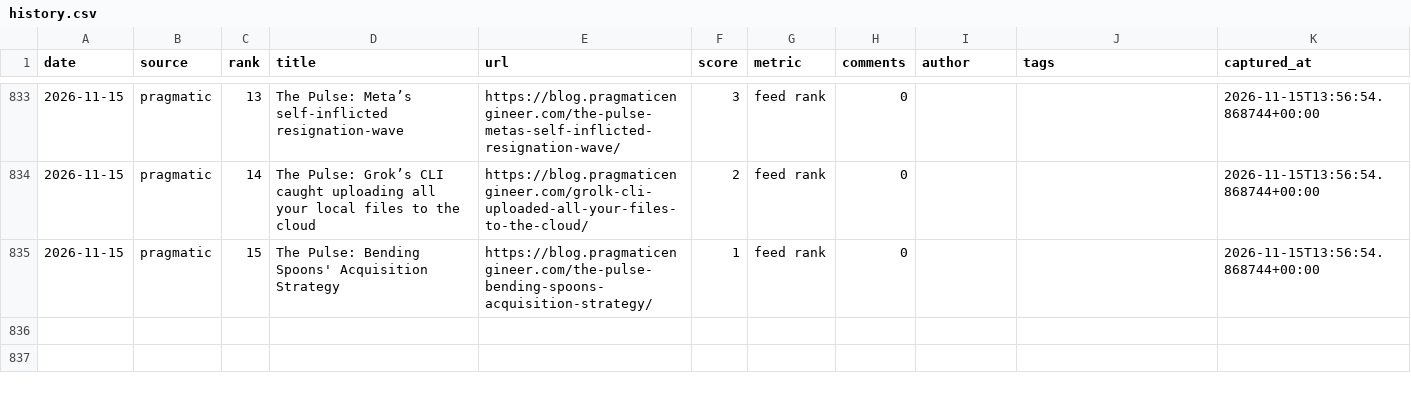
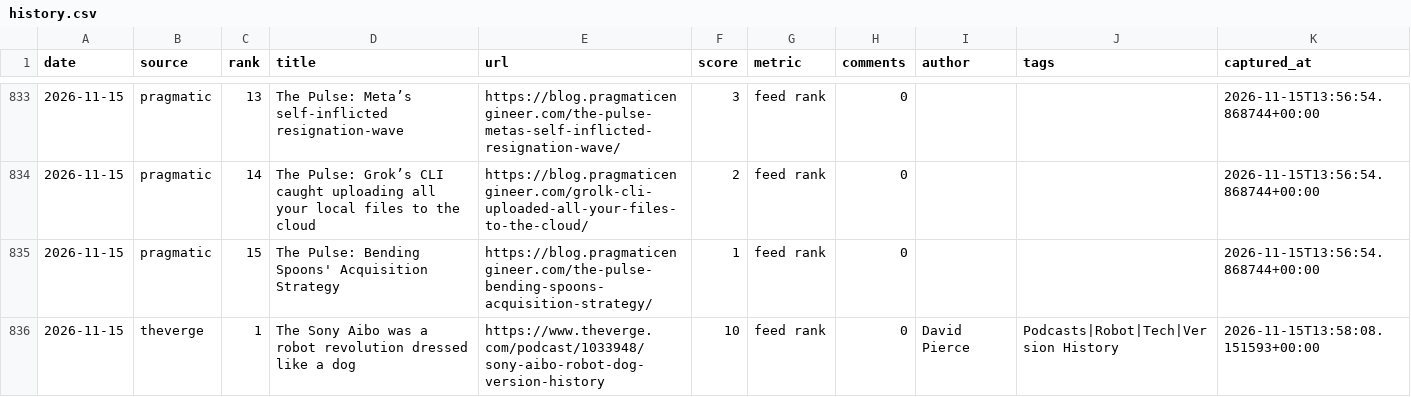
Before and after one commit to zalize-com/trendscope, a CSV file: data/history.csv, drawn as a sheet; only a part is shown, gaps mark what is left out; the diff names each change by its address in the sheet, - before the commit and + after, or states it on an @@ line.

```diff
--- a/data/history.csv
+++ b/data/history.csv
+row 836: 2026-11-15 | theverge | 1 | The Sony Aibo was a robot revolution dressed like a dog | https://www.theverge.com/podcast/1033948/sony-aibo-robot-dog-version-history | 10 | feed rank | 0 | David Pierce | Podcasts|Robot|Tech|Version History | 2026-11-15T13:58:08.151593+00:00
```
Also changed, not shown: data/daily/2026-11-15.csv, data/health-log.csv, 21 other files.
